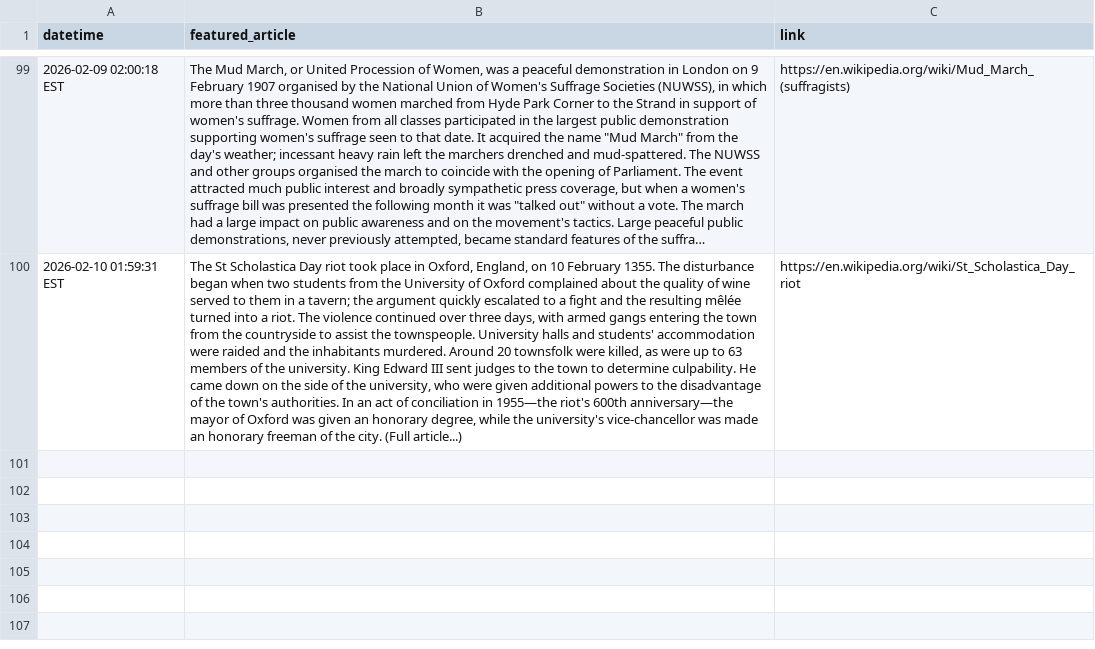
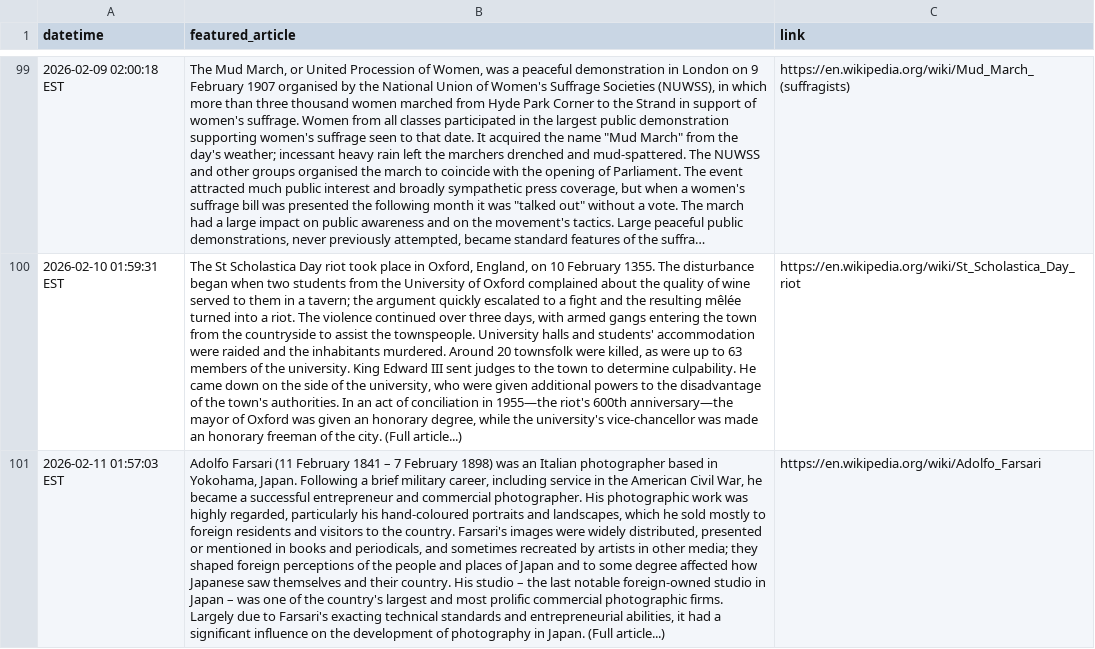
Before and after one commit to jonmccurdy/wikipedia-daily-scraper, a CSV file: data/wikipedia_daily.csv, drawn as a sheet; only a part is shown, gaps mark what is left out; long unchanged cells end in …; the diff names each change by its address in the sheet, - before the commit and + after, or states it on an @@ line.

```diff
--- a/data/wikipedia_daily.csv
+++ b/data/wikipedia_daily.csv
+row 101: 2026-02-11 01:57:03 EST | Adolfo Farsari (11 February 1841 – 7 February 1898) was an Italian photographer based in Yokohama, Japan. Following a brief military career, including service in the American Civil War, he became a successful entrepreneur and commercial photographer. His photographic work was highly regarded, particularly his hand-coloured portraits and landscapes, which he sold mostly to foreign residents and visitors to the country. Farsari's images were widely distributed, presented or mentioned in books and periodicals, and sometimes recreated by artists in other media; they shaped foreign perceptions of the people and places of Japan and to some degree affected how Japanese saw themselves and their country. His studio – the last notable foreign-owned studio in Japan – was one of the country's largest and most prolific commercial photographic firms. Largely due to Farsari's exacting technical standards and entrepreneurial abilities, it had a significant influence on the development of photography in Japan. (Full article...) | https://en.wikipedia.org/wiki/Adolfo_Farsari
```
